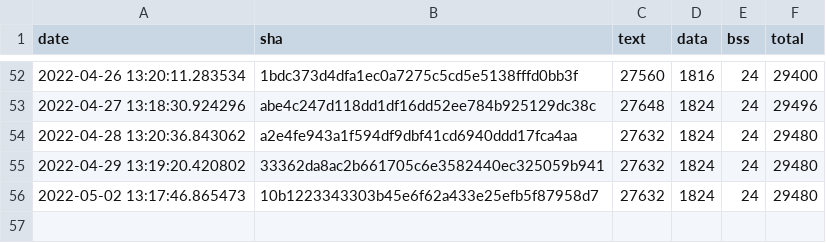
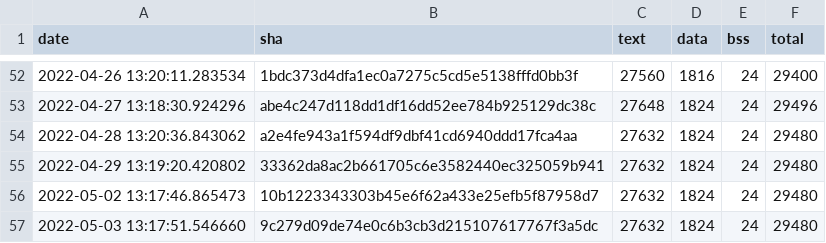
Before and after one commit to open-vela/apps_mlearning_tflite-micro, a CSV file: data/continuous_builds/size_profiling/linux_x86_64_release/interpreter_memory_footprint.csv, drawn as a sheet; only a part is shown, gaps mark what is left out.

```diff
--- a/data/continuous_builds/size_profiling/linux_x86_64_release/interpreter_memory_footprint.csv
+++ b/data/continuous_builds/size_profiling/linux_x86_64_release/interpreter_memory_footprint.csv
@@ -56 +56,2 @@ date,sha,text,data,bss,total
 2022-05-02 13:17:46.865473,10b1223343303b45e6f62a433e25efb5f87958d7,27632,1824,24,29480
+2022-05-03 13:17:51.546660,9c279d09de74e0c6b3cb3d215107617767f3a5dc,27632,1824,24,29480
```
Also changed, not shown: data/continuous_builds/size_profiling/linux_x86_64_release/baseline_memory_footprint.csv, data/continuous_builds/size_profiling/linux_x86_64_release/keyword_benchmark.csv, 3 other files.
